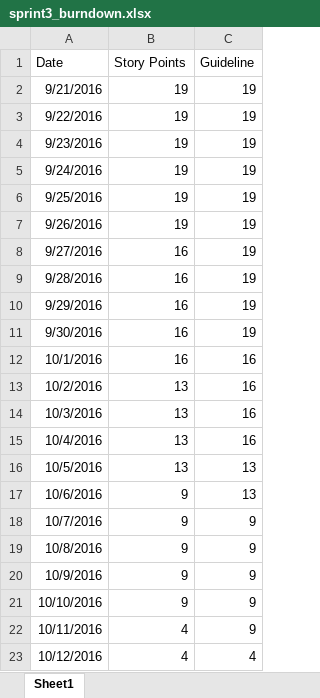
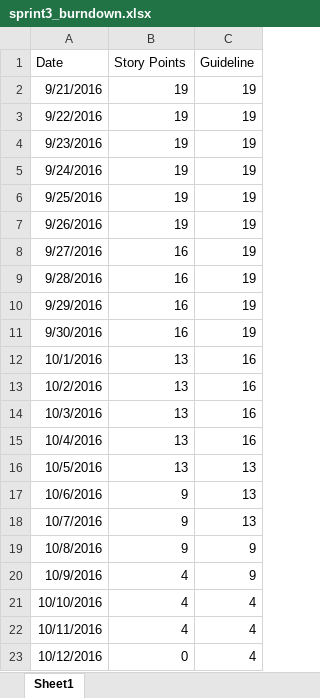
Before and after one commit to tross78/IFB299, an Excel workbook: doc/sprint3_burndown.xlsx, sheet Sheet1, drawn as a sheet; values as stored, in another font and other column widths than the file's, no borders; charts and pictures not drawn; the diff names each change by its address in the sheet, - before the commit and + after, or states it on an @@ line.

Commit message:
updated sprint 3 burndown

```diff
--- a/doc/sprint3_burndown.xlsx (sheet Sheet1)
+++ b/doc/sprint3_burndown.xlsx (sheet Sheet1)
-B12 (Story Points): 16
+B12 (Story Points): 13
-C18 (Guideline): 9
+C18 (Guideline): 13
-B20:B21 (Story Points): 9
+B20:B21 (Story Points): 4
-C21:C22 (Guideline): 9
+C21:C22 (Guideline): 4
-B23 (Story Points): 4
+B23 (Story Points): 0
```
Also changed, not shown: charts or pictures.
